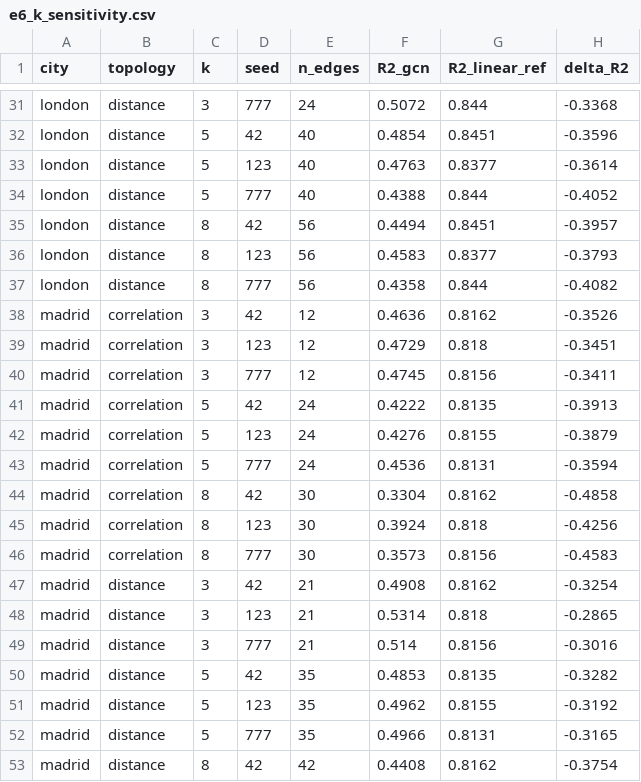
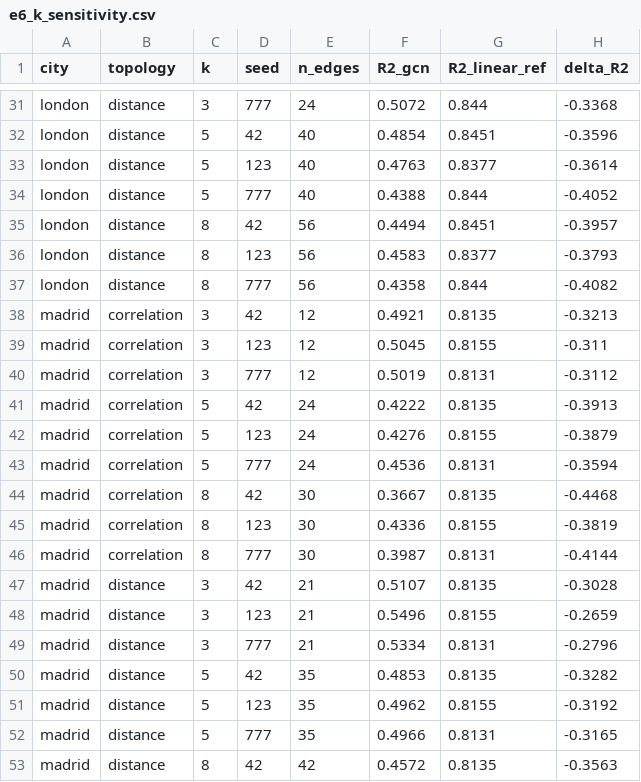
Before and after one commit to abdoulayabdess12726/pm25-multicity-benchmark, a CSV file: results/e6_k_sensitivity.csv, drawn as a sheet; only a part is shown, gaps mark what is left out; the diff covers the shown part only.

```diff
--- a/results/e6_k_sensitivity.csv
+++ b/results/e6_k_sensitivity.csv
@@ -37,5 +37,5 @@ london,distance,8,123,56,0.4583,0.8377,-0.3793
 london,distance,8,777,56,0.4358,0.844,-0.4082
-madrid,correlation,3,42,12,0.4636,0.8162,-0.3526
-madrid,correlation,3,123,12,0.4729,0.818,-0.3451
-madrid,correlation,3,777,12,0.4745,0.8156,-0.3411
+madrid,correlation,3,42,12,0.4921,0.8135,-0.3213
+madrid,correlation,3,123,12,0.5045,0.8155,-0.311
+madrid,correlation,3,777,12,0.5019,0.8131,-0.3112
 madrid,correlation,5,42,24,0.4222,0.8135,-0.3913
@@ -43,8 +43,8 @@ madrid,correlation,5,123,24,0.4276,0.8155,-0.3879
 madrid,correlation,5,777,24,0.4536,0.8131,-0.3594
-madrid,correlation,8,42,30,0.3304,0.8162,-0.4858
-madrid,correlation,8,123,30,0.3924,0.818,-0.4256
-madrid,correlation,8,777,30,0.3573,0.8156,-0.4583
-madrid,distance,3,42,21,0.4908,0.8162,-0.3254
-madrid,distance,3,123,21,0.5314,0.818,-0.2865
-madrid,distance,3,777,21,0.514,0.8156,-0.3016
+madrid,correlation,8,42,30,0.3667,0.8135,-0.4468
+madrid,correlation,8,123,30,0.4336,0.8155,-0.3819
+madrid,correlation,8,777,30,0.3987,0.8131,-0.4144
+madrid,distance,3,42,21,0.5107,0.8135,-0.3028
+madrid,distance,3,123,21,0.5496,0.8155,-0.2659
+madrid,distance,3,777,21,0.5334,0.8131,-0.2796
 madrid,distance,5,42,35,0.4853,0.8135,-0.3282
@@ -52,2 +52,2 @@ madrid,distance,5,123,35,0.4962,0.8155,-0.3192
 madrid,distance,5,777,35,0.4966,0.8131,-0.3165
-madrid,distance,8,42,42,0.4408,0.8162,-0.3754
+madrid,distance,8,42,42,0.4572,0.8135,-0.3563
```
Also changed, not shown: 6 edited cells elsewhere in this file, results/edge_pruning.csv, 22 other files.
